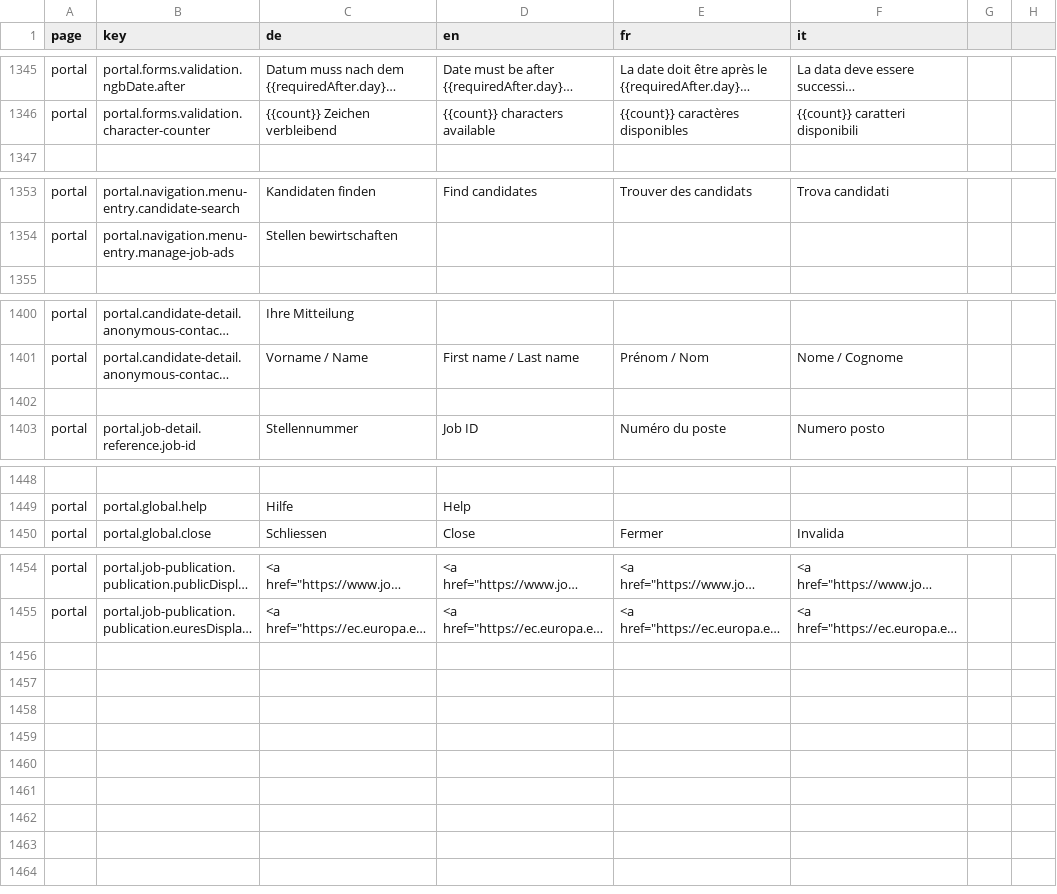
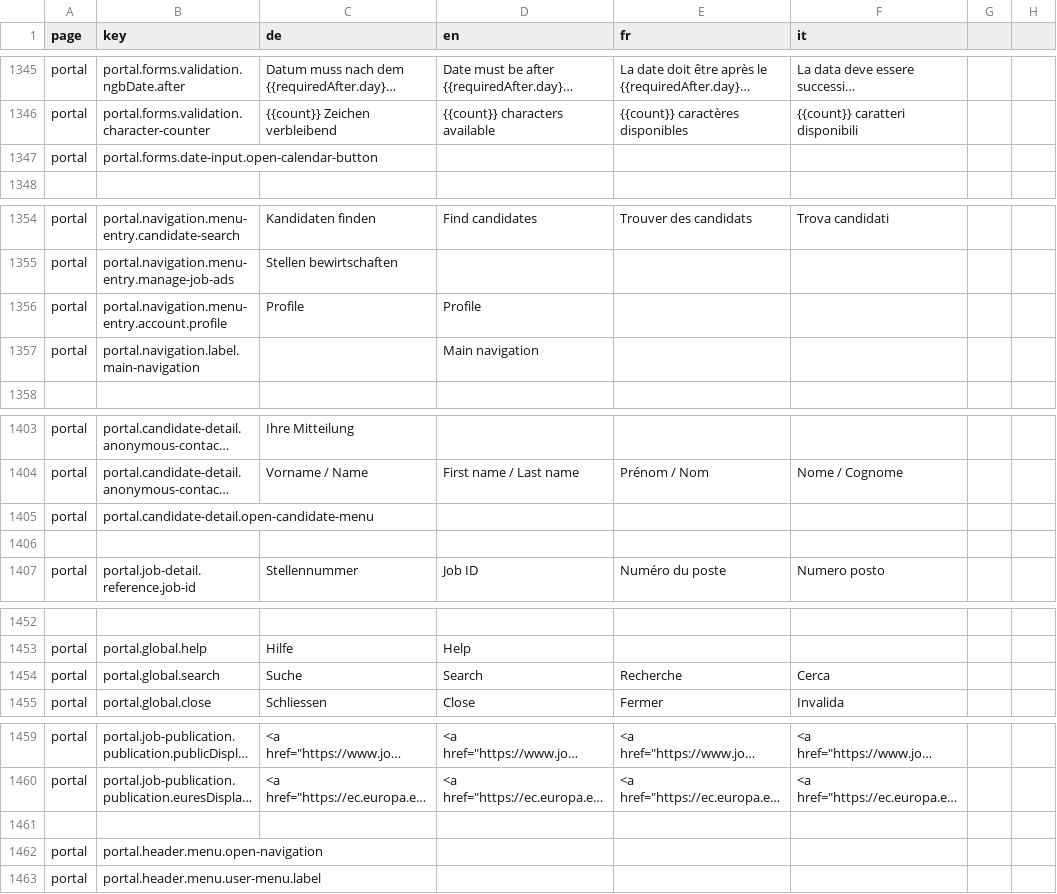
Before and after one commit to FeatureToggleStudy/alv-portal, a CSV file: alv-portal-ui/translations.csv, drawn as a sheet; only a part is shown, gaps mark what is left out; long unchanged cells end in …; the diff names each change by its address in the sheet, - before the commit and + after, or states it on an @@ line.

Commit message:
i18n

```diff
--- a/alv-portal-ui/translations.csv
+++ b/alv-portal-ui/translations.csv
+row 1347: portal | portal.forms.date-input.open-calendar-button
+row 1356: portal | portal.navigation.menu-entry.account.profile | Profile | Profile
+row 1357: portal | portal.navigation.label.main-navigation |  | Main navigation
+row 1405: portal | portal.candidate-detail.open-candidate-menu
+row 1454: portal | portal.global.search | Suche | Search | Recherche | Cerca
+row 1461: (empty)
+row 1462: portal | portal.header.menu.open-navigation
+row 1463: portal | portal.header.menu.user-menu.label
```
